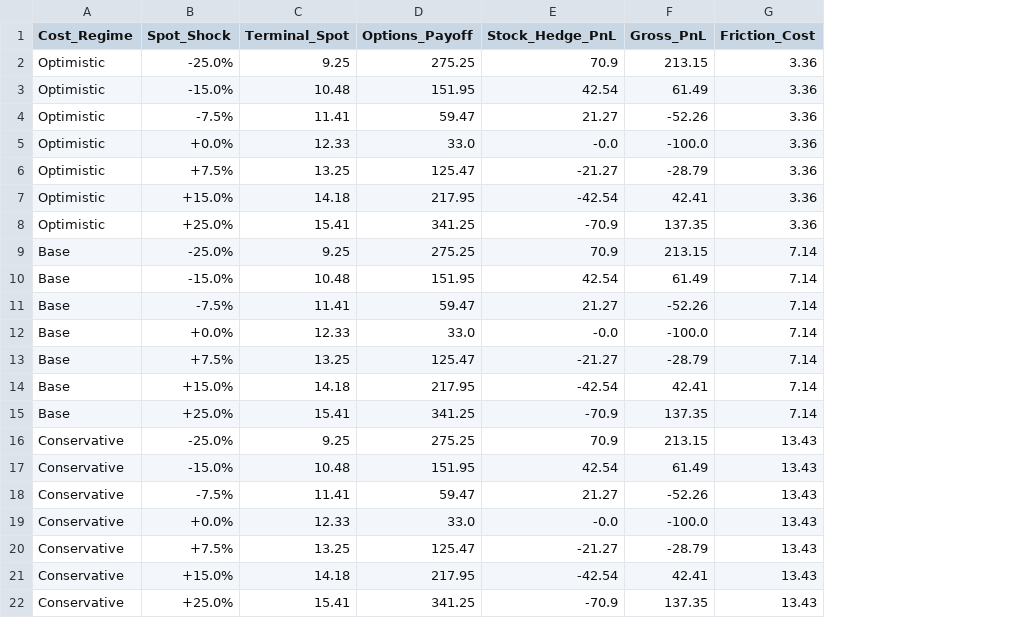
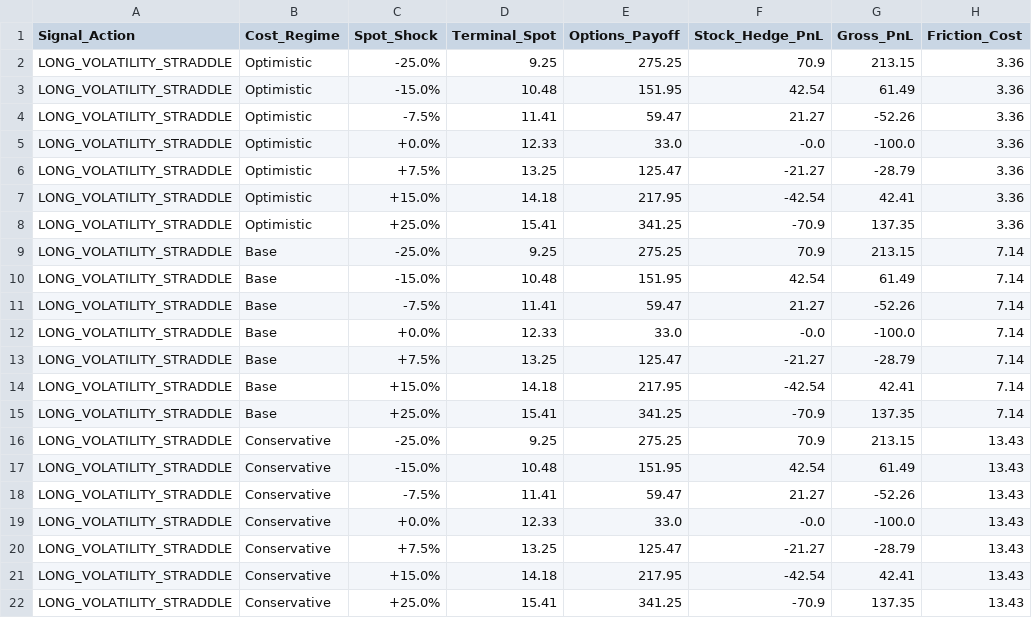
Before and after one commit to JDELGADO2607/ImpVolSurface, a CSV file: outputs/tables/strategy1_straddle_scenarios.csv, drawn as a sheet; only a part is shown; the diff names each change by its address in the sheet, - before the commit and + after, or states it on an @@ line.

```diff
--- a/outputs/tables/strategy1_straddle_scenarios.csv
+++ b/outputs/tables/strategy1_straddle_scenarios.csv
+column A (Signal_Action), rows 2-22: all LONG_VOLATILITY_STRADDLE
```
Also changed, not shown: outputs/tables/model_comparison_detailed.csv, outputs/tables/model_comparison_summary.csv, 23 other files.
